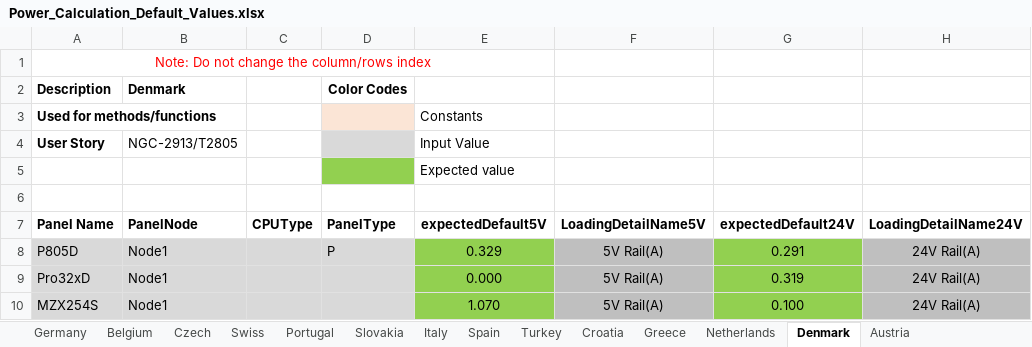
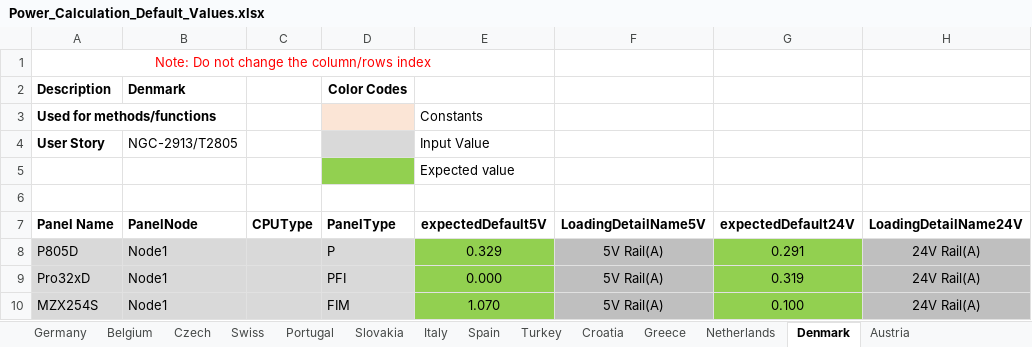
Before and after one commit to rohanpaw/DesktopInt, an Excel workbook: Test Data/Power_Calculation_Default_Values.xlsx, sheet Denmark, drawn as a sheet; only a part is shown; values as stored, in another font and other column widths than the file's, no borders; the diff names each change by its address in the sheet, - before the commit and + after, or states it on an @@ line.

```diff
--- a/Test Data/Power_Calculation_Default_Values.xlsx (sheet Denmark)
+++ b/Test Data/Power_Calculation_Default_Values.xlsx (sheet Denmark)
-D9 (PanelType): (empty)
+D9 (PanelType): PFI
-D10 (PanelType): (empty)
+D10 (PanelType): FIM
```
Also changed, not shown: sheet Netherlands, sheet Austria.
